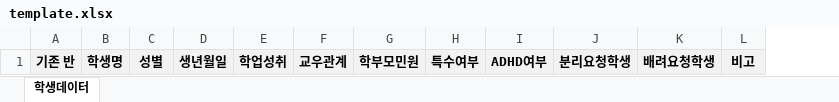
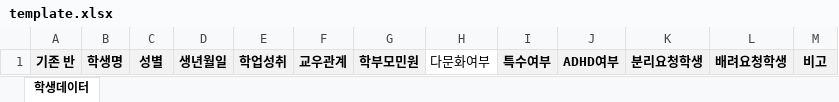
Before and after one commit to zingoldcow-ship-it/class-assign-web, an Excel workbook: template.xlsx, sheet 학생데이터, drawn as a sheet; values as stored, in another font and other column widths than the file's, no borders; the diff names each change by its address in the sheet, - before the commit and + after, or states it on an @@ line.

```diff
--- a/template.xlsx (sheet 학생데이터)
+++ b/template.xlsx (sheet 학생데이터)
+column H, row 1: 다문화여부
```
Also changed, not shown: 1 other file.
